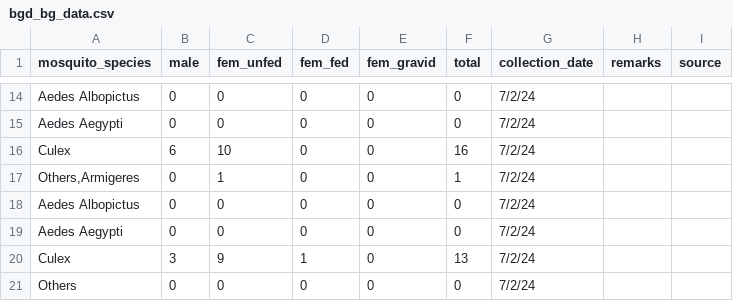
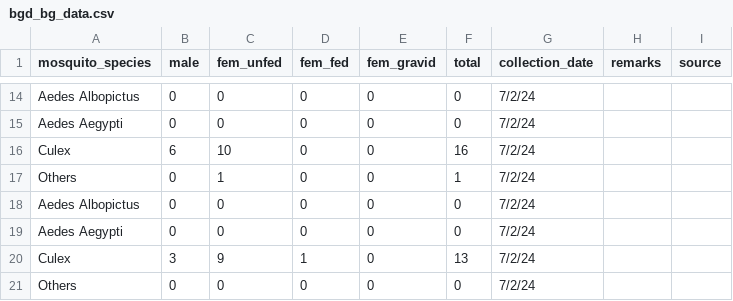
Before and after one commit to Mosquito-Alert/global-bg-data, a CSV file: bgd/bgd_bg_data.csv, drawn as a sheet; only a part is shown, gaps mark what is left out.

Commit message:
modified random string "Armingres" and removed

```diff
--- a/bgd/bgd_bg_data.csv
+++ b/bgd/bgd_bg_data.csv
@@ -16,3 +16,3 @@ Aedes Aegypti;0;0;0;0;0;7/2/24;;
 Culex;6;10;0;0;16;7/2/24;;
-Others,Armigeres;0;1;0;0;1;7/2/24;;
+Others;0;1;0;0;1;7/2/24;;
 Aedes Albopictus;0;0;0;0;0;7/2/24;;
```
